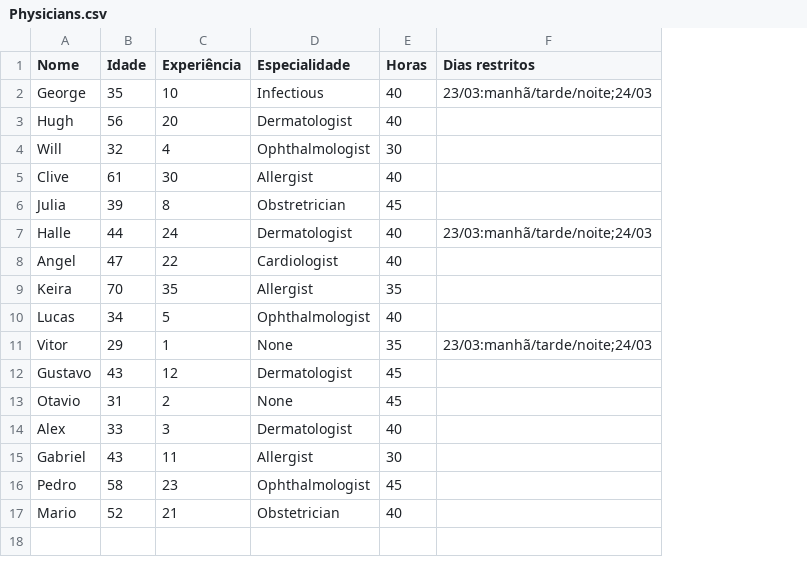
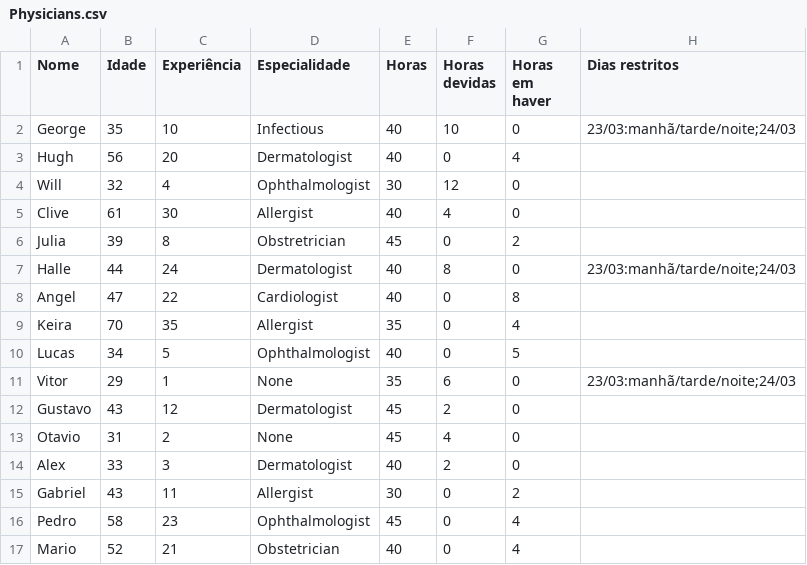
Before and after one commit to Lucas-Cid/physician-roastering, a CSV file: src/Physicians/Physicians.csv, drawn as a sheet; the diff names each change by its address in the sheet, - before the commit and + after, or states it on an @@ line.

```diff
--- a/src/Physicians/Physicians.csv
+++ b/src/Physicians/Physicians.csv
+column F (Horas devidas), rows 2-17: 10 | 0 | 12 | 4 | 0 | 8 | 0 | 0 | 0 | 6 | 2 | 4 | 2 | 0 | 0 | 0
+column G (Horas em haver), rows 2-17: 0 | 4 | 0 | 0 | 2 | 0 | 8 | 4 | 5 | 0 | 0 | 0 | 0 | 2 | 4 | 4
```
Also changed, not shown: src/Configs/Config.csv, 12 other files.
